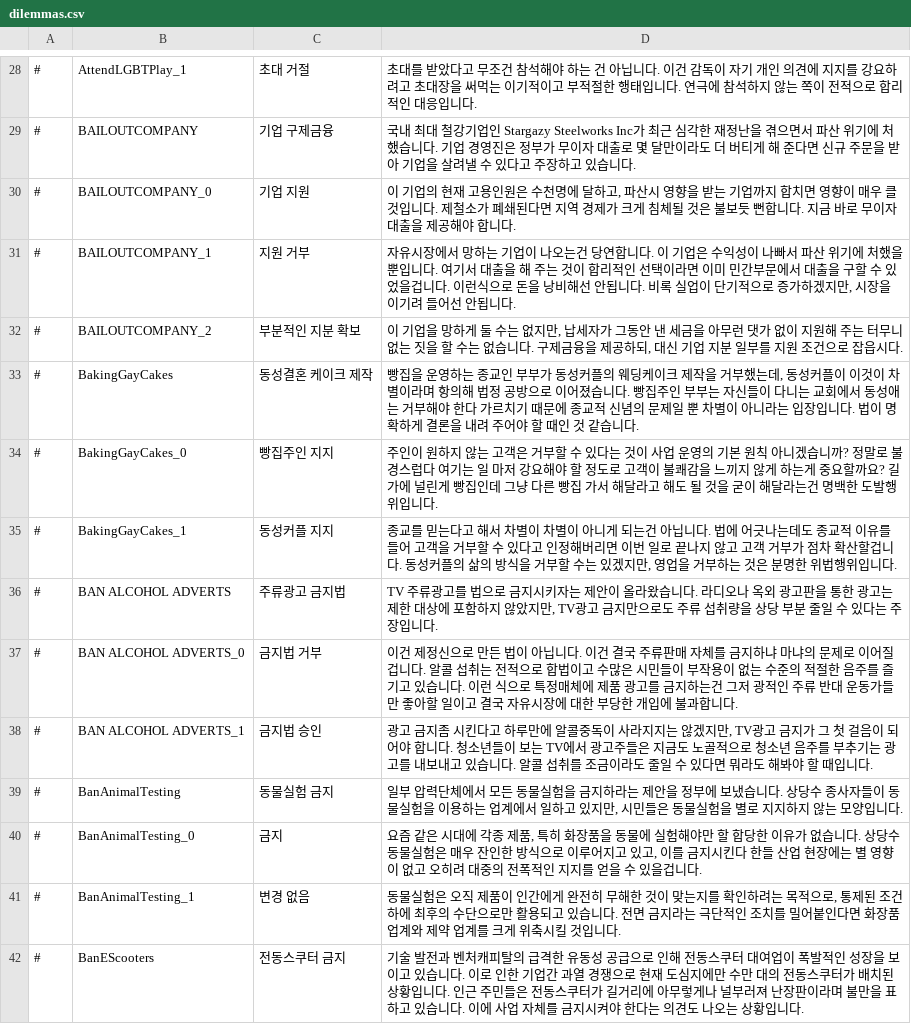
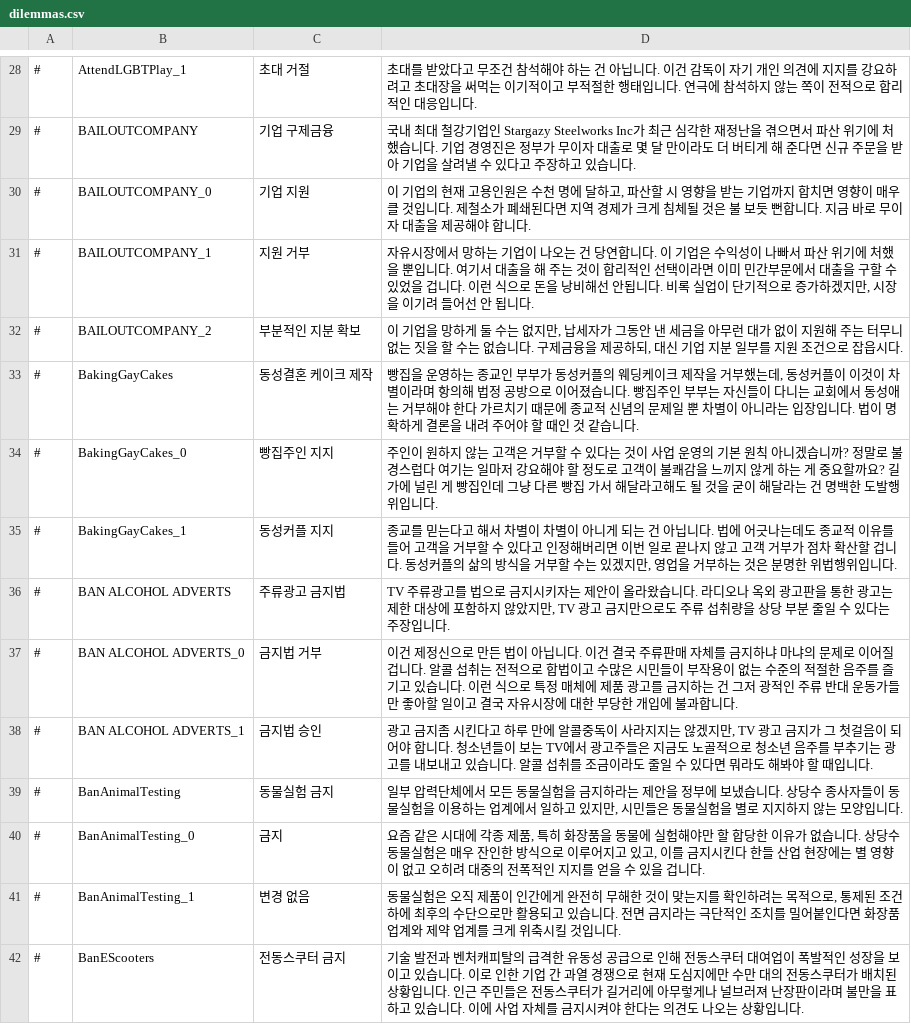
Before and after one commit to whiteforce4/Democracy4KoreanTranslation, a CSV file: Korean/dilemmas.csv, drawn as a sheet; only a part is shown, gaps mark what is left out; the diff covers the shown part only.

```diff
--- a/Korean/dilemmas.csv
+++ b/Korean/dilemmas.csv
@@ -28,15 +28,15 @@
 #,AttendLGBTPlay_1,초대 거절,"초대를 받았다고 무조건 참석해야 하는 건 아닙니다. 이건 감독이 자기 개인 의견에 지지를 강요하려고 초대장을 써먹는 이기적이고 부적절한 행태입니다. 연극에 참석하지 않는 쪽이 전적으로 합리적인 대응입니다."
-#,BAILOUTCOMPANY,기업 구제금융,"국내 최대 철강기업인 Stargazy Steelworks Inc가 최근 심각한 재정난을 겪으면서 파산 위기에 처했습니다. 기업 경영진은 정부가 무이자 대출로 몇 달만이라도 더 버티게 해 준다면 신규 주문을 받아 기업을 살려낼 수 있다고 주장하고 있습니다."
-#,BAILOUTCOMPANY_0,기업 지원,"이 기업의 현재 고용인원은 수천명에 달하고, 파산시 영향을 받는 기업까지 합치면 영향이 매우 클 것입니다. 제철소가 폐쇄된다면 지역 경제가 크게 침체될 것은 불보듯 뻔합니다. 지금 바로 무이자 대출을 제공해야 합니다."
-#,BAILOUTCOMPANY_1,지원 거부,"자유시장에서 망하는 기업이 나오는건 당연합니다. 이 기업은 수익성이 나빠서 파산 위기에 처했을 뿐입니다. 여기서 대출을 해 주는 것이 합리적인 선택이라면 이미 민간부문에서 대출을 구할 수 있었을겁니다. 이런식으로 돈을 낭비해선 안됩니다. 비록 실업이 단기적으로 증가하겠지만, 시장을 이기려 들어선 안됩니다."
-#,BAILOUTCOMPANY_2,부분적인 지분 확보,"이 기업을 망하게 둘 수는 없지만, 납세자가 그동안 낸 세금을 아무런 댓가 없이 지원해 주는 터무니없는 짓을 할 수는 없습니다. 구제금융을 제공하되, 대신 기업 지분 일부를 지원 조건으로 잡읍시다."
+#,BAILOUTCOMPANY,기업 구제금융,"국내 최대 철강기업인 Stargazy Steelworks Inc가 최근 심각한 재정난을 겪으면서 파산 위기에 처했습니다. 기업 경영진은 정부가 무이자 대출로 몇 달 만이라도 더 버티게 해 준다면 신규 주문을 받아 기업을 살려낼 수 있다고 주장하고 있습니다."
+#,BAILOUTCOMPANY_0,기업 지원,"이 기업의 현재 고용인원은 수천 명에 달하고, 파산할 시 영향을 받는 기업까지 합치면 영향이 매우 클 것입니다. 제철소가 폐쇄된다면 지역 경제가 크게 침체될 것은 불 보듯 뻔합니다. 지금 바로 무이자 대출을 제공해야 합니다."
+#,BAILOUTCOMPANY_1,지원 거부,"자유시장에서 망하는 기업이 나오는 건 당연합니다. 이 기업은 수익성이 나빠서 파산 위기에 처했을 뿐입니다. 여기서 대출을 해 주는 것이 합리적인 선택이라면 이미 민간부문에서 대출을 구할 수 있었을 겁니다. 이런 식으로 돈을 낭비해선 안됩니다. 비록 실업이 단기적으로 증가하겠지만, 시장을 이기려 들어선 안 됩니다."
+#,BAILOUTCOMPANY_2,부분적인 지분 확보,"이 기업을 망하게 둘 수는 없지만, 납세자가 그동안 낸 세금을 아무런 대가 없이 지원해 주는 터무니없는 짓을 할 수는 없습니다. 구제금융을 제공하되, 대신 기업 지분 일부를 지원 조건으로 잡읍시다."
 #,BakingGayCakes,동성결혼 케이크 제작,"빵집을 운영하는 종교인 부부가 동성커플의 웨딩케이크 제작을 거부했는데, 동성커플이 이것이 차별이라며 항의해 법정 공방으로 이어졌습니다. 빵집주인 부부는 자신들이 다니는 교회에서 동성애는 거부해야 한다 가르치기 때문에 종교적 신념의 문제일 뿐 차별이 아니라는 입장입니다. 법이 명확하게 결론을 내려 주어야 할 때인 것 같습니다."
-#,BakingGayCakes_0,빵집주인 지지,"주인이 원하지 않는 고객은 거부할 수 있다는 것이 사업 운영의 기본 원칙 아니겠습니까? 정말로 불경스럽다 여기는 일 마저 강요해야 할 정도로 고객이 불쾌감을 느끼지 않게 하는게 중요할까요? 길가에 널린게 빵집인데 그냥 다른 빵집 가서 해달라고 해도 될 것을 굳이 해달라는건 명백한 도발행위입니다."
-#,BakingGayCakes_1,동성커플 지지,"종교를 믿는다고 해서 차별이 차별이 아니게 되는건 아닙니다. 법에 어긋나는데도 종교적 이유를 들어 고객을 거부할 수 있다고 인정해버리면 이번 일로 끝나지 않고 고객 거부가 점차 확산할겁니다. 동성커플의 삶의 방식을 거부할 수는 있겠지만, 영업을 거부하는 것은 분명한 위법행위입니다."
-#,BAN ALCOHOL ADVERTS,주류광고 금지법,"TV 주류광고를 법으로 금지시키자는 제안이 올라왔습니다. 라디오나 옥외 광고판을 통한 광고는 제한 대상에 포함하지 않았지만, TV광고 금지만으로도 주류 섭취량을 상당 부분 줄일 수 있다는 주장입니다."
-#,BAN ALCOHOL ADVERTS_0,금지법 거부,이건 제정신으로 만든 법이 아닙니다. 이건 결국 주류판매 자체를 금지하냐 마냐의 문제로 이어질겁니다. 알콜 섭취는 전적으로 합법이고 수많은 시민들이 부작용이 없는 수준의 적절한 음주를 즐기고 있습니다. 이런 식으로 특정매체에 제품 광고를 금지하는건 그저 광적인 주류 반대 운동가들만 좋아할 일이고 결국 자유시장에 대한 부당한 개입에 불과합니다.
-#,BAN ALCOHOL ADVERTS_1,금지법 승인,"광고 금지좀 시킨다고 하루만에 알콜중독이 사라지지는 않겠지만, TV광고 금지가 그 첫 걸음이 되어야 합니다. 청소년들이 보는 TV에서 광고주들은 지금도 노골적으로 청소년 음주를 부추기는 광고를 내보내고 있습니다. 알콜 섭취를 조금이라도 줄일 수 있다면 뭐라도 해봐야 할 때입니다."
+#,BakingGayCakes_0,빵집주인 지지,"주인이 원하지 않는 고객은 거부할 수 있다는 것이 사업 운영의 기본 원칙 아니겠습니까? 정말로 불경스럽다 여기는 일마저 강요해야 할 정도로 고객이 불쾌감을 느끼지 않게 하는 게 중요할까요? 길가에 널린 게 빵집인데 그냥 다른 빵집 가서 해달라고해도 될 것을 굳이 해달라는 건 명백한 도발행위입니다."
+#,BakingGayCakes_1,동성커플 지지,"종교를 믿는다고 해서 차별이 차별이 아니게 되는 건 아닙니다. 법에 어긋나는데도 종교적 이유를 들어 고객을 거부할 수 있다고 인정해버리면 이번 일로 끝나지 않고 고객 거부가 점차 확산할 겁니다. 동성커플의 삶의 방식을 거부할 수는 있겠지만, 영업을 거부하는 것은 분명한 위법행위입니다."
+#,BAN ALCOHOL ADVERTS,주류광고 금지법,"TV 주류광고를 법으로 금지시키자는 제안이 올라왔습니다. 라디오나 옥외 광고판을 통한 광고는 제한 대상에 포함하지 않았지만, TV 광고 금지만으로도 주류 섭취량을 상당 부분 줄일 수 있다는 주장입니다."
+#,BAN ALCOHOL ADVERTS_0,금지법 거부,이건 제정신으로 만든 법이 아닙니다. 이건 결국 주류판매 자체를 금지하냐 마냐의 문제로 이어질 겁니다. 알콜 섭취는 전적으로 합법이고 수많은 시민들이 부작용이 없는 수준의 적절한 음주를 즐기고 있습니다. 이런 식으로 특정 매체에 제품 광고를 금지하는 건 그저 광적인 주류 반대 운동가들만 좋아할 일이고 결국 자유시장에 대한 부당한 개입에 불과합니다.
+#,BAN ALCOHOL ADVERTS_1,금지법 승인,"광고 금지좀 시킨다고 하루 만에 알콜중독이 사라지지는 않겠지만, TV 광고 금지가 그 첫걸음이 되어야 합니다. 청소년들이 보는 TV에서 광고주들은 지금도 노골적으로 청소년 음주를 부추기는 광고를 내보내고 있습니다. 알콜 섭취를 조금이라도 줄일 수 있다면 뭐라도 해봐야 할 때입니다."
 #,BanAnimalTesting,동물실험 금지,"일부 압력단체에서 모든 동물실험을 금지하라는 제안을 정부에 보냈습니다. 상당수 종사자들이 동물실험을 이용하는 업계에서 일하고 있지만, 시민들은 동물실험을 별로 지지하지 않는 모양입니다."
-#,BanAnimalTesting_0,금지,"요즘 같은 시대에 각종 제품, 특히 화장품을 동물에 실험해야만 할 합당한 이유가 없습니다. 상당수 동물실험은 매우 잔인한 방식으로 이루어지고 있고, 이를 금지시킨다 한들 산업 현장에는 별 영향이 없고 오히려 대중의 전폭적인 지지를 얻을 수 있을겁니다."
+#,BanAnimalTesting_0,금지,"요즘 같은 시대에 각종 제품, 특히 화장품을 동물에 실험해야만 할 합당한 이유가 없습니다. 상당수 동물실험은 매우 잔인한 방식으로 이루어지고 있고, 이를 금지시킨다 한들 산업 현장에는 별 영향이 없고 오히려 대중의 전폭적인 지지를 얻을 수 있을 겁니다."
 #,BanAnimalTesting_1,변경 없음,"동물실험은 오직 제품이 인간에게 완전히 무해한 것이 맞는지를 확인하려는 목적으로, 통제된 조건 하에 최후의 수단으로만 활용되고 있습니다. 전면 금지라는 극단적인 조치를 밀어붙인다면 화장품 업계와 제약 업계를 크게 위축시킬 것입니다."
-#,BanEScooters,전동스쿠터 금지,"기술 발전과 벤처캐피탈의 급격한 유동성 공급으로 인해 전동스쿠터 대여업이 폭발적인 성장을 보이고 있습니다. 이로 인한 기업간 과열 경쟁으로 현재 도심지에만 수만 대의 전동스쿠터가 배치된 상황입니다. 인근 주민들은 전동스쿠터가 길거리에 아무렇게나 널부러져 난장판이라며 불만을 표하고 있습니다. 이에 사업 자체를 금지시켜야 한다는 의견도 나오는 상황입니다."
+#,BanEScooters,전동스쿠터 금지,"기술 발전과 벤처캐피탈의 급격한 유동성 공급으로 인해 전동스쿠터 대여업이 폭발적인 성장을 보이고 있습니다. 이로 인한 기업 간 과열 경쟁으로 현재 도심지에만 수만 대의 전동스쿠터가 배치된 상황입니다. 인근 주민들은 전동스쿠터가 길거리에 아무렇게나 널브러져 난장판이라며 불만을 표하고 있습니다. 이에 사업 자체를 금지시켜야 한다는 의견도 나오는 상황입니다."
```
Also changed, not shown: 57 edited cells elsewhere in this file.
